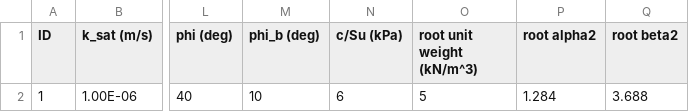
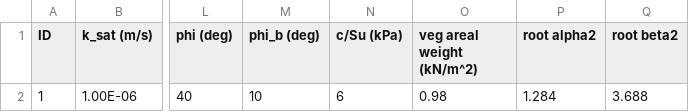
Before and after one commit to enokjun/RALP, a CSV file: test_case_3DTS/material_deterministic_with_root_example.csv, drawn as a sheet; only a part is shown, gaps mark what is left out; the diff names each change by its address in the sheet, - before the commit and + after, or states it on an @@ line.

```diff
--- a/test_case_3DTS/material_deterministic_with_root_example.csv
+++ b/test_case_3DTS/material_deterministic_with_root_example.csv
-O1: root unit weight (kN/m^3)
+O1: veg areal weight (kN/m^2)
-O2 (veg areal weight (kN/m^2)): 5
+O2 (veg areal weight (kN/m^2)): 0.98
```
Also changed, not shown: test_case_3DTS/material_probabilistic_with_root_example.csv, 11 other files.
